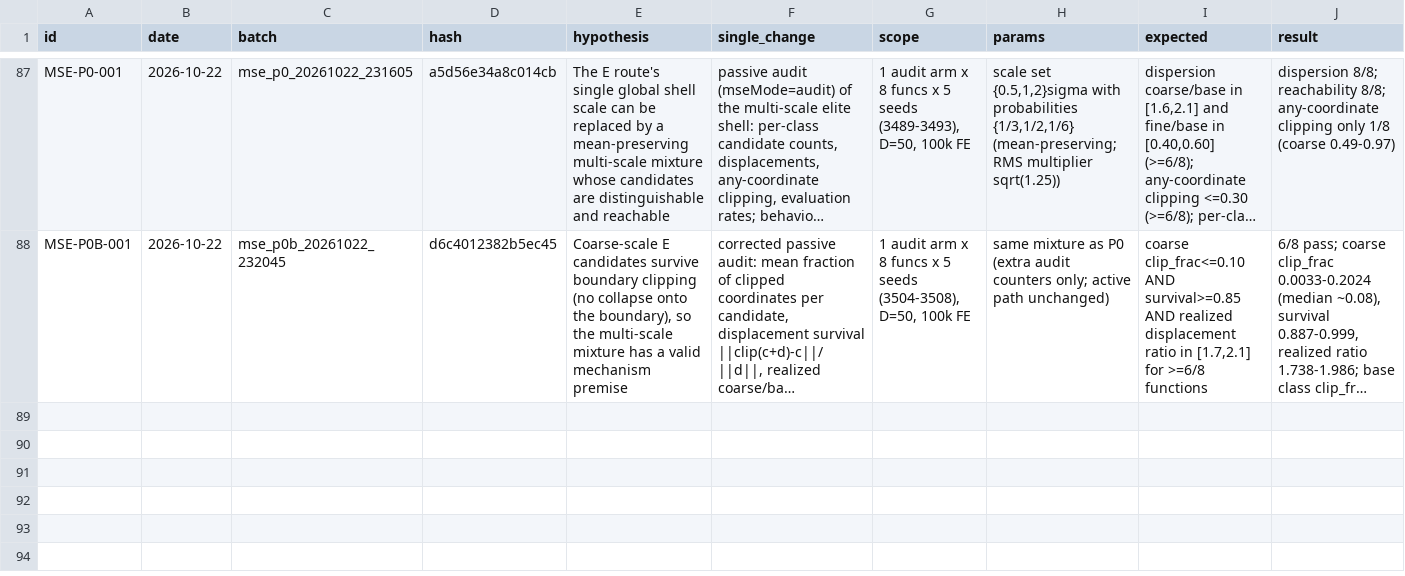
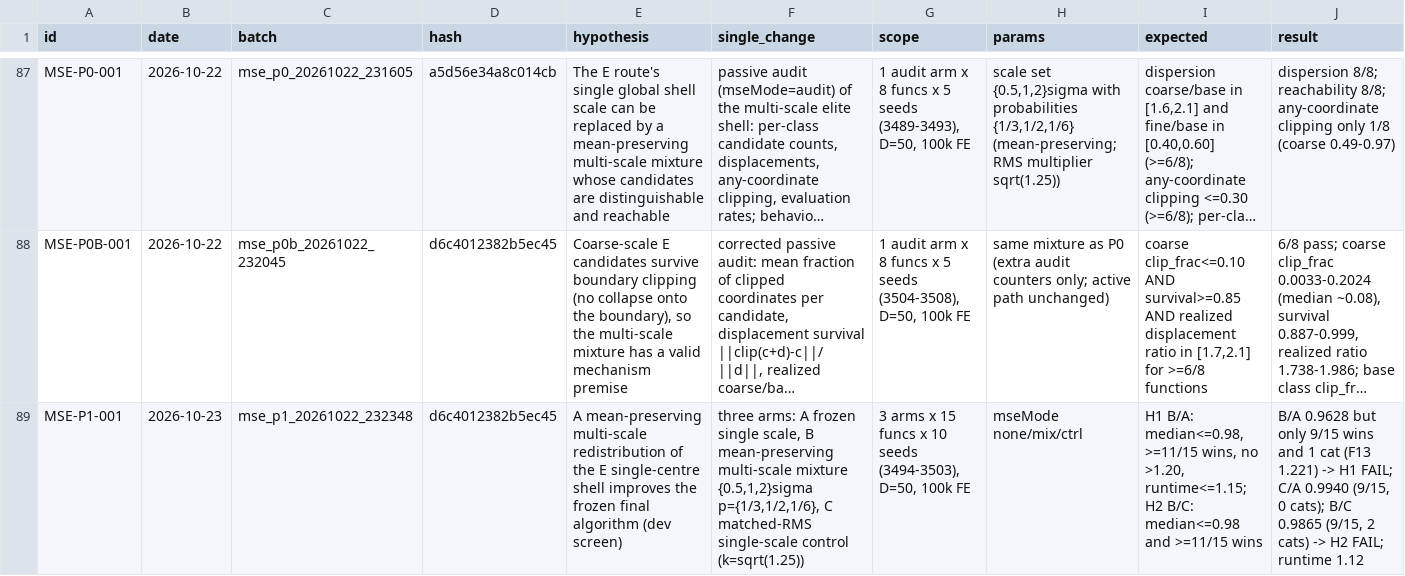
Before and after one commit to Xiaoqin-pro/new-gwo, a CSV file: sparse_q/experiments/registry.csv, drawn as a sheet; only a part is shown, gaps mark what is left out; long unchanged cells end in …; rows hold the shown columns only; the diff names each change by its address in the sheet, - before the commit and + after, or states it on an @@ line.

```diff
--- a/sparse_q/experiments/registry.csv
+++ b/sparse_q/experiments/registry.csv
+row 89: MSE-P1-001 | 2026-10-23 | mse_p1_20261022_232348 | d6c4012382b5ec45 | A mean-preserving multi-scale redistribution of the E single-centre shell improves the frozen final algorithm (dev screen) | three arms: A frozen single scale, B mean-preserving multi-scale mixture {0.5,1,2}sigma p={1/3,1/2,1/6}, C matched-RMS single-scale control (k=sqrt(1.25)) | 3 arms x 15 funcs x 10 seeds (3494-3503), D=50, 100k FE | mseMode none/mix/ctrl | H1 B/A: median<=0.98, >=11/15 wins, no >1.20, runtime<=1.15; H2 B/C: median<=0.98 and >=11/15 wins | B/A 0.9628 but only 9/15 wins and 1 cat (F13 1.221) -> H1 FAIL; C/A 0.9940 (9/15, 0 cats); B/C 0.9865 (9/15, 2 cats) -> H2 FAIL; runtime 1.12
```
Also changed, not shown: 10 other files.
